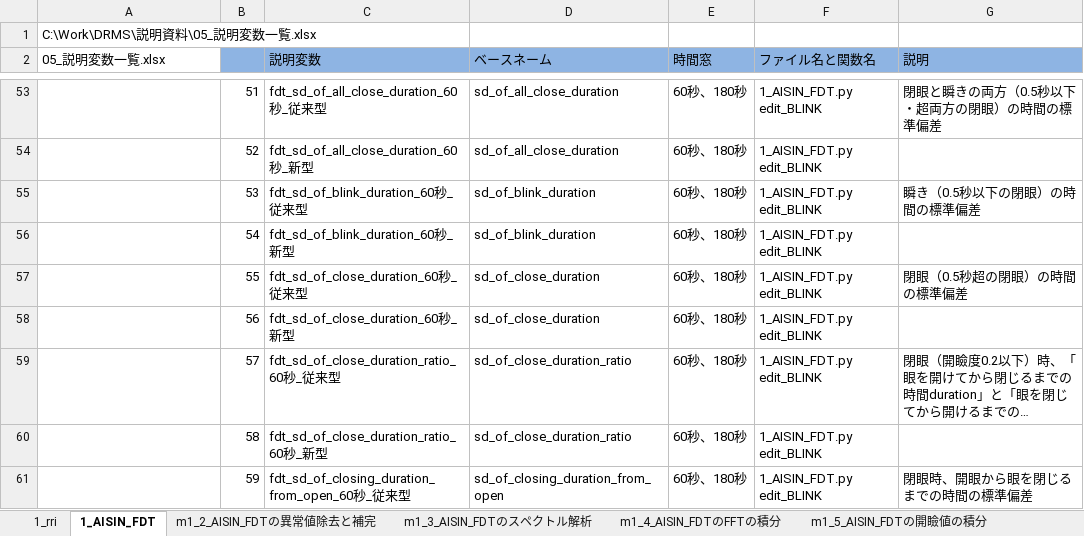
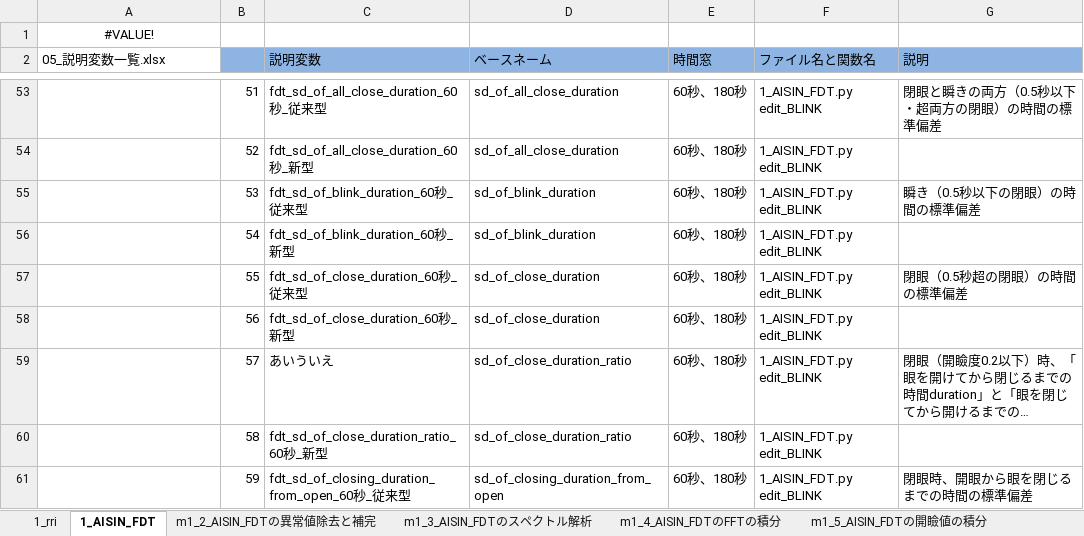
Before and after one commit to DaisukeOda/gitest_day2, an Excel workbook: 05_説明変数一覧.xlsx, sheet 1_AISIN_FDT, drawn as a sheet; only a part is shown, gaps mark what is left out; long unchanged cells end in …; values as stored, in another font and other column widths than the file's, no borders; the diff names each change by its address in the sheet, - before the commit and + after, or states it on an @@ line.

```diff
--- a/05_説明変数一覧.xlsx (sheet 1_AISIN_FDT)
+++ b/05_説明変数一覧.xlsx (sheet 1_AISIN_FDT)
-A1 (05_説明変数一覧.xlsx): C:\Work\DRMS\説明資料\05_説明変数一覧.xlsx
+A1 (05_説明変数一覧.xlsx): #VALUE!
-A1 alignment: left
+A1 alignment: center
-C59 (説明変数): fdt_sd_of_close_duration_ratio_60秒_従来型
+C59 (説明変数): あいういえ
```
Also changed, not shown: sheet m1_5_AISIN_FDTの開瞼値の積分, sheet 2_merge_for_apply_full_model, sheet m1_4_AISIN_FDTのFFTの積分, sheet m1_3_AISIN_FDTのスペクトル解析, sheet 1_rri, sheet m1_2_AISIN_FDTの異常値除去と補完.
